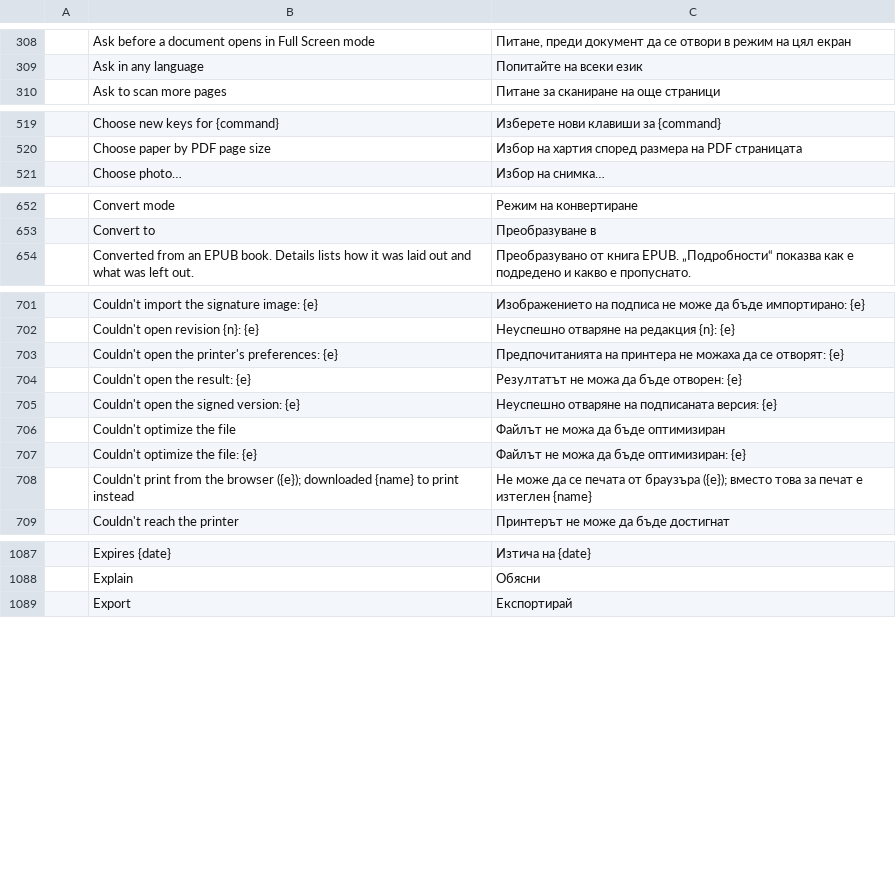
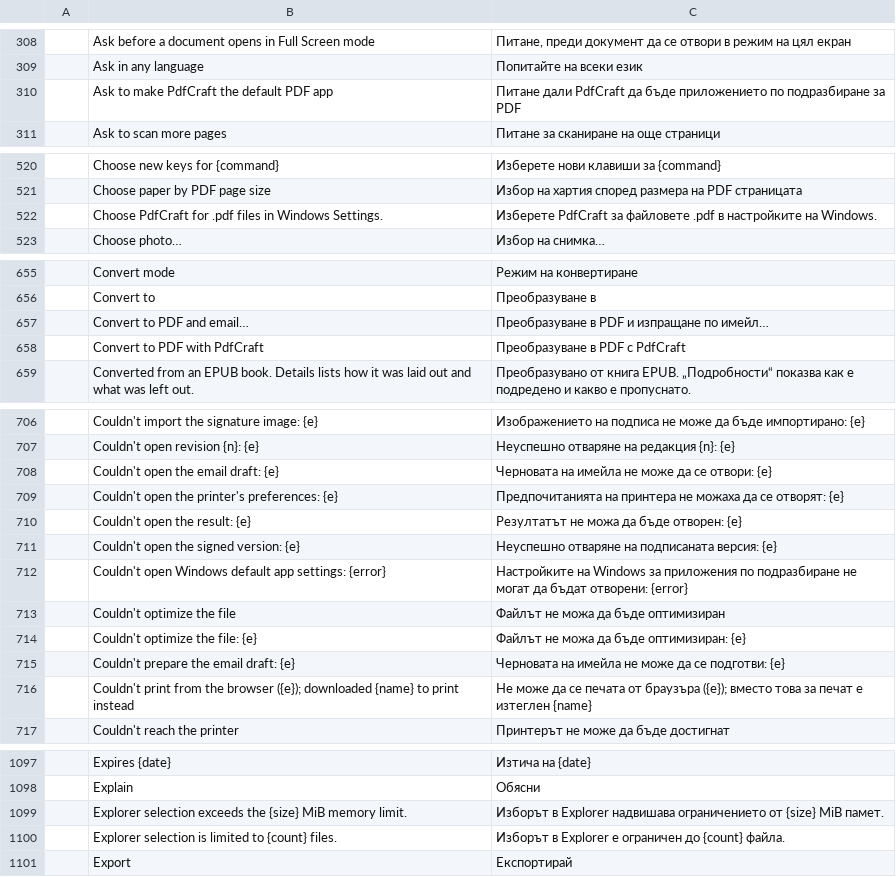
Before and after one commit to BBQ-MAN/craft-i18n, a TSV file: locales/bg/pdfcraft.tsv, drawn as a sheet; only a part is shown, gaps mark what is left out; the diff covers the shown part only; the diff names each change by its address in the sheet, - before the commit and + after, or states it on an @@ line.

```diff
--- a/locales/bg/pdfcraft.tsv
+++ b/locales/bg/pdfcraft.tsv
+row 310:  | Ask to make PdfCraft the default PDF app | Питане дали PdfCraft да бъде приложението по подразбиране за PDF
+row 522:  | Choose PdfCraft for .pdf files in Windows Settings. | Изберете PdfCraft за файловете .pdf в настройките на Windows.
+row 657:  | Convert to PDF and email… | Преобразуване в PDF и изпращане по имейл…
+row 658:  | Convert to PDF with PdfCraft | Преобразуване в PDF с PdfCraft
+row 708:  | Couldn't open the email draft: {e} | Черновата на имейла не може да се отвори: {e}
+row 712:  | Couldn't open Windows default app settings: {error} | Настройките на Windows за приложения по подразбиране не могат да бъдат отворени: {error}
+row 715:  | Couldn't prepare the email draft: {e} | Черновата на имейла не може да се подготви: {e}
+row 1099:  | Explorer selection exceeds the {size} MiB memory limit. | Изборът в Explorer надвишава ограничението от {size} MiB памет.
+row 1100:  | Explorer selection is limited to {count} files. | Изборът в Explorer е ограничен до {count} файла.
```
Also changed, not shown: 9 added rows elsewhere in this file, locales/el/pdfcraft.tsv, locales/kk/pdfcraft.tsv, 31 other files.
